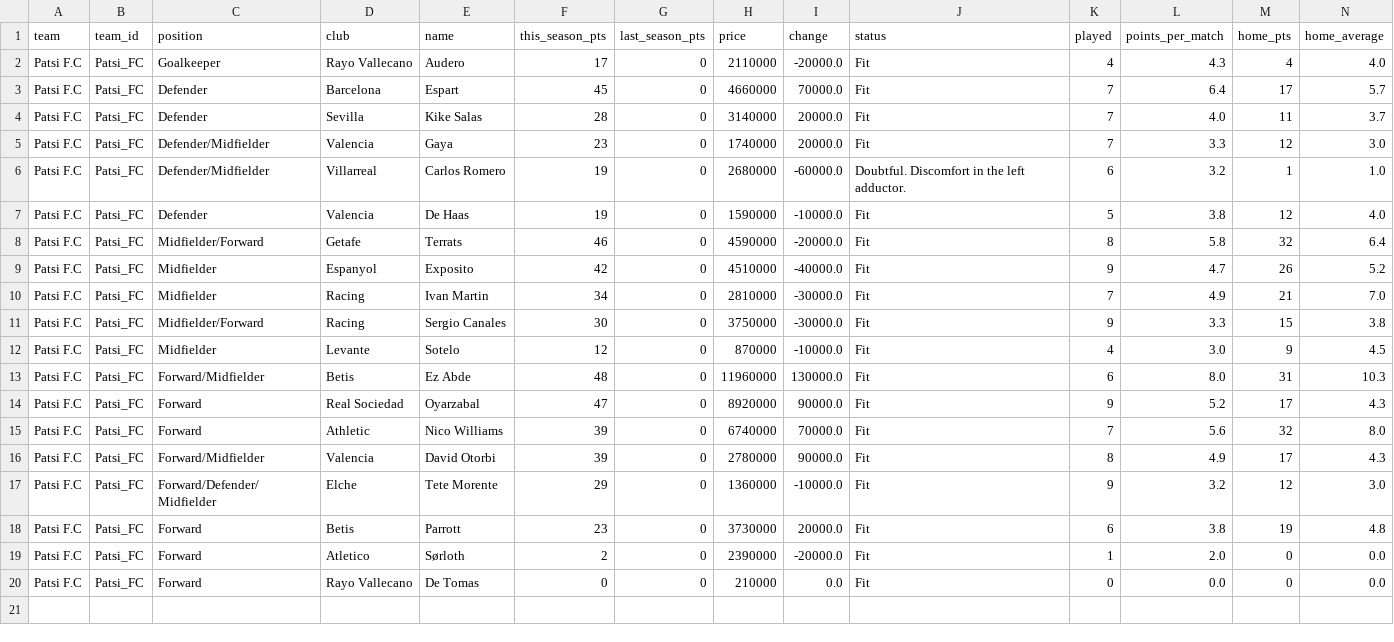
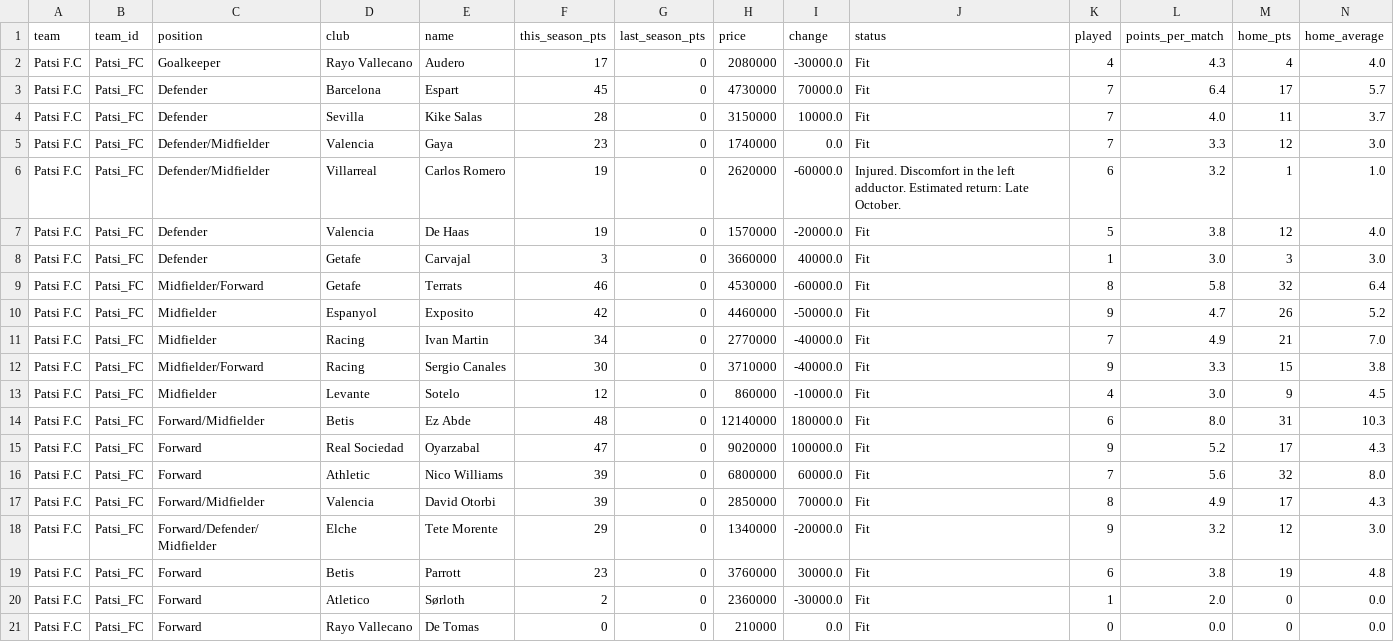
Before and after one commit to nilcrespo/BiwengerBot, a CSV file: csvs/teams/team_Patsi_FC.csv, drawn as a sheet; only a part is shown; addresses are those after the commit; rows hold the shown columns only; the diff names each change by its address in the sheet, - before the commit and + after, or states it on an @@ line.

```diff
--- a/csvs/teams/team_Patsi_FC.csv
+++ b/csvs/teams/team_Patsi_FC.csv
-H2 (price): 2110000
+H2 (price): 2080000
-I2 (change): -20000.0
+I2 (change): -30000.0
-H3 (price): 4660000
+H3 (price): 4730000
-H4 (price): 3140000
+H4 (price): 3150000
-I4 (change): 20000.0
+I4 (change): 10000.0
-I5 (change): 20000.0
+I5 (change): 0.0
-H6 (price): 2680000
+H6 (price): 2620000
-J6 (status): Doubtful. Discomfort in the left adductor.
+J6 (status): Injured. Discomfort in the left adductor. Estimated return: Late October.
-H7 (price): 1590000
+H7 (price): 1570000
-I7 (change): -10000.0
+I7 (change): -20000.0
+row 8: Patsi F.C | Patsi_FC | Defender | Getafe | Carvajal | 3 | 0 | 3660000 | 40000.0 | Fit | 1 | 3.0 | 3 | 3.0
-H9 (price): 4590000
+H9 (price): 4530000
-I9 (change): -20000.0
+I9 (change): -60000.0
-H10 (price): 4510000
+H10 (price): 4460000
-I10 (change): -40000.0
+I10 (change): -50000.0
-H11 (price): 2810000
+H11 (price): 2770000
-I11:I12 (change): -30000.0
+I11:I12 (change): -40000.0
-H12 (price): 3750000
+H12 (price): 3710000
-H13 (price): 870000
+H13 (price): 860000
-H14 (price): 11960000
+H14 (price): 12140000
-I14 (change): 130000.0
+I14 (change): 180000.0
-H15 (price): 8920000
+H15 (price): 9020000
-I15 (change): 90000.0
+I15 (change): 100000.0
-H16 (price): 6740000
+H16 (price): 6800000
-I16 (change): 70000.0
+I16 (change): 60000.0
-H17 (price): 2780000
+H17 (price): 2850000
-I17 (change): 90000.0
+I17 (change): 70000.0
-H18 (price): 1360000
+H18 (price): 1340000
-I18 (change): -10000.0
+I18 (change): -20000.0
-H19 (price): 3730000
+H19 (price): 3760000
-I19 (change): 20000.0
+I19 (change): 30000.0
-H20 (price): 2390000
+H20 (price): 2360000
-I20 (change): -20000.0
+I20 (change): -30000.0
```
Also changed, not shown: csvs/others/market_bid_history_log.csv, csvs/others/market_bids.csv, 15 other files.
